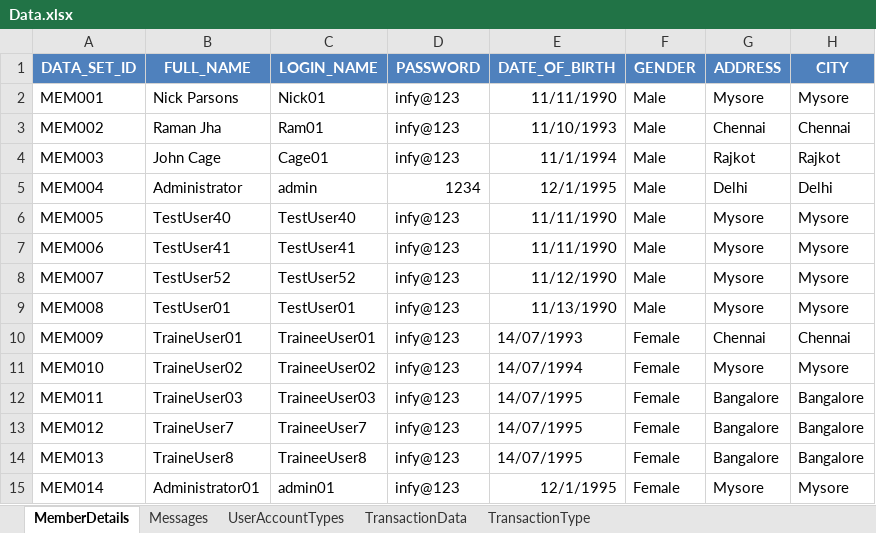
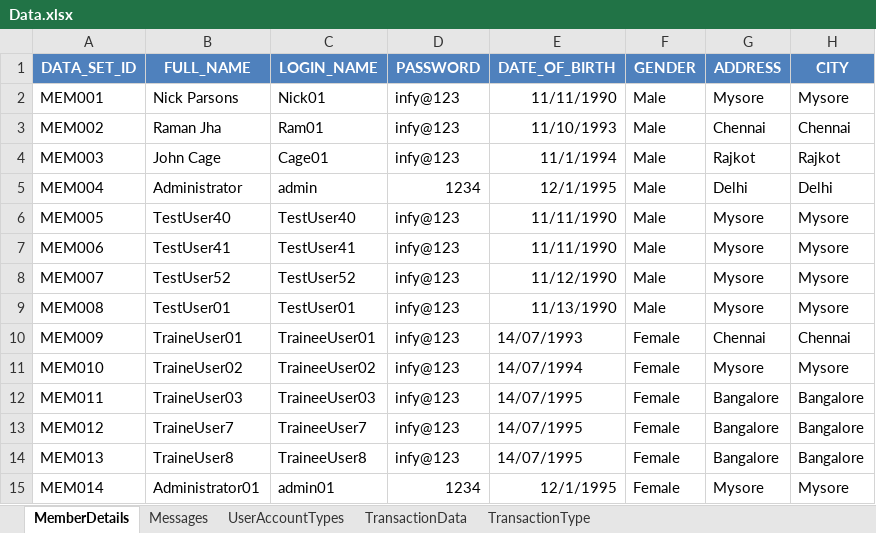
Before and after one commit to mohit-vora/HybridSeleniumTestFramework, an Excel workbook: TestResources/DataMap/Data.xlsx, sheet MemberDetails, drawn as a sheet; only a part is shown; values as stored, in another font and other column widths than the file's, no borders; the diff names each change by its address in the sheet, - before the commit and + after, or states it on an @@ line.

```diff
--- a/TestResources/DataMap/Data.xlsx (sheet MemberDetails)
+++ b/TestResources/DataMap/Data.xlsx (sheet MemberDetails)
-D15 (PASSWORD): infy@123
+D15 (PASSWORD): 1234
```
Also changed, not shown: 15 other files.
